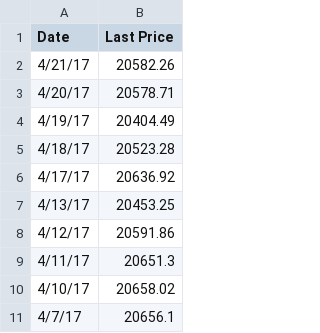
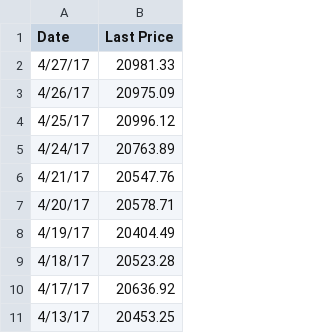
Before and after one commit to ft-interactive/trump-100-days-market-reactions-timeline, a TSV file: client/data/dow.tsv, drawn as a sheet; only a part is shown; the shorter side is filled out with more unchanged rows.

```diff
--- a/client/data/dow.tsv
+++ b/client/data/dow.tsv
@@ -1,3 +1,7 @@
 Date	Last Price
-4/21/17	20582.26
+4/27/17	20981.33
+4/26/17	20975.09
+4/25/17	20996.12
+4/24/17	20763.89
+4/21/17	20547.76
 4/20/17	20578.71
```
Also changed, not shown: client/data/canada-usd.tsv, client/data/dollar.tsv, 14 other files.
